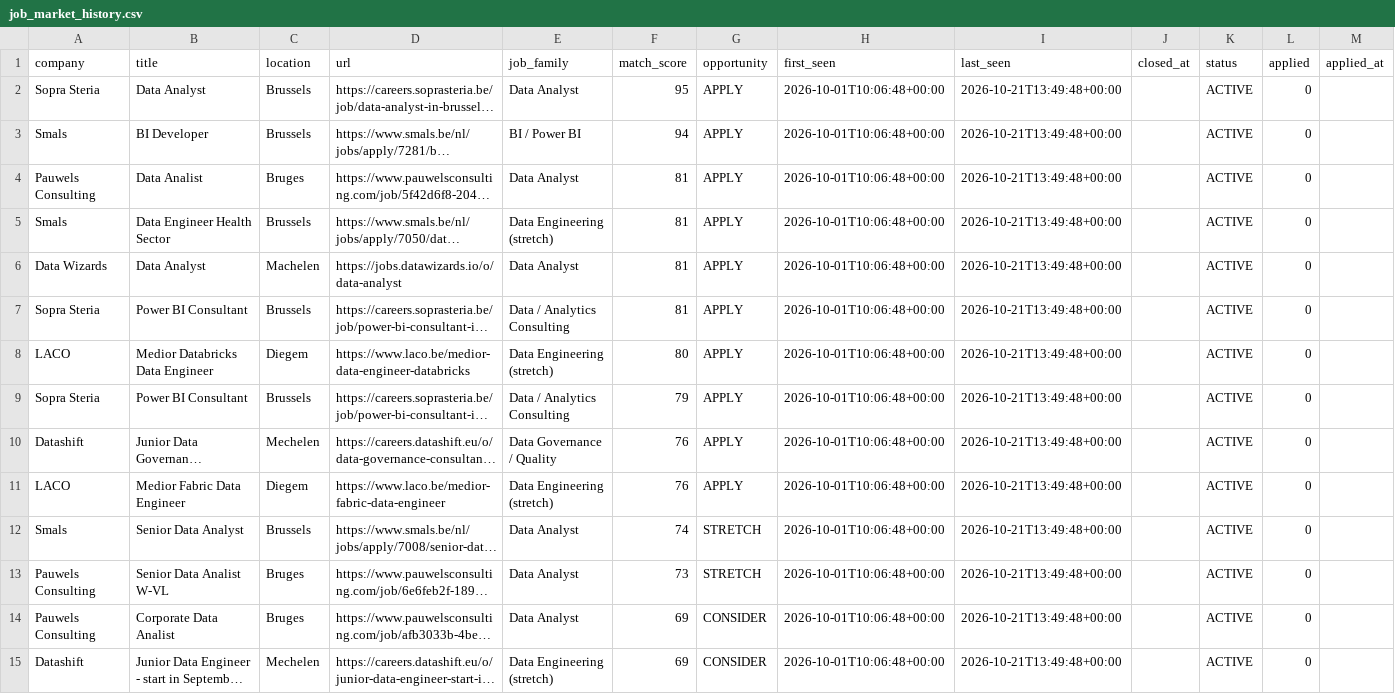
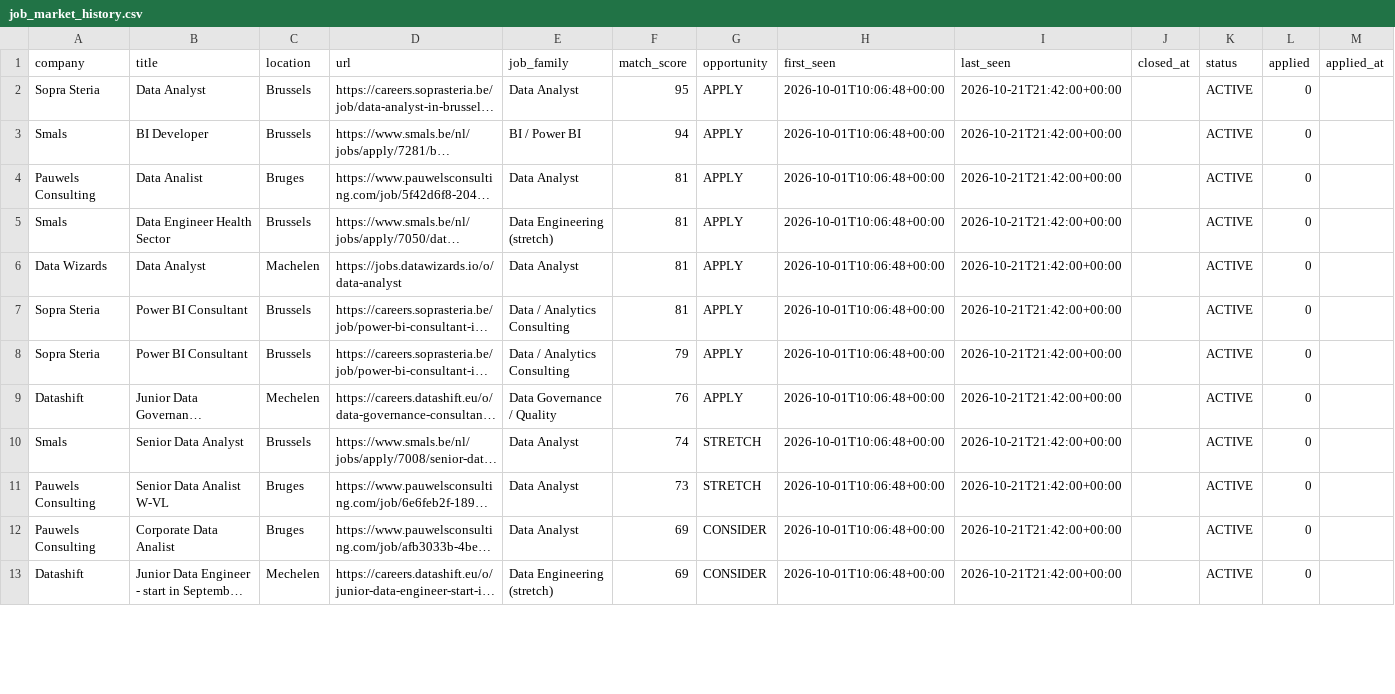
Before and after one commit to Hamza-Toulni/jobscraper, a CSV file: V6.1/job_market_history.csv, drawn as a sheet; only a part is shown; long unchanged cells end in …; removed rows and columns are numbered as before the commit, all else as after; rows hold the shown columns only; the diff covers the shown part only; the diff names each change by its address in the sheet, - before the commit and + after, or states it on an @@ line.

```diff
--- a/V6.1/job_market_history.csv
+++ b/V6.1/job_market_history.csv
-I2:I7 (last_seen): 2026-10-21T13:49:48+00:00
+I2:I7 (last_seen): 2026-10-21T21:42:00+00:00
-row 8: LACO | Medior Databricks Data Engineer | Diegem | https://www.laco.be/medior-data-engineer-databricks | Data Engineering (stretch) | 80 | APPLY | 2026-10-01T10:06:48+00:00 | 2026-10-21T13:49:48+00:00 |  | ACTIVE | 0
-I8:I9 (last_seen): 2026-10-21T13:49:48+00:00
+I8:I9 (last_seen): 2026-10-21T21:42:00+00:00
-row 11: LACO | Medior Fabric Data Engineer | Diegem | https://www.laco.be/medior-fabric-data-engineer | Data Engineering (stretch) | 76 | APPLY | 2026-10-01T10:06:48+00:00 | 2026-10-21T13:49:48+00:00 |  | ACTIVE | 0
-I10:I13 (last_seen): 2026-10-21T13:49:48+00:00
+I10:I13 (last_seen): 2026-10-21T21:42:00+00:00
```
Also changed, not shown: 3 added rows, 1 removed row and 26 edited cells elsewhere in this file, 2 other files.
